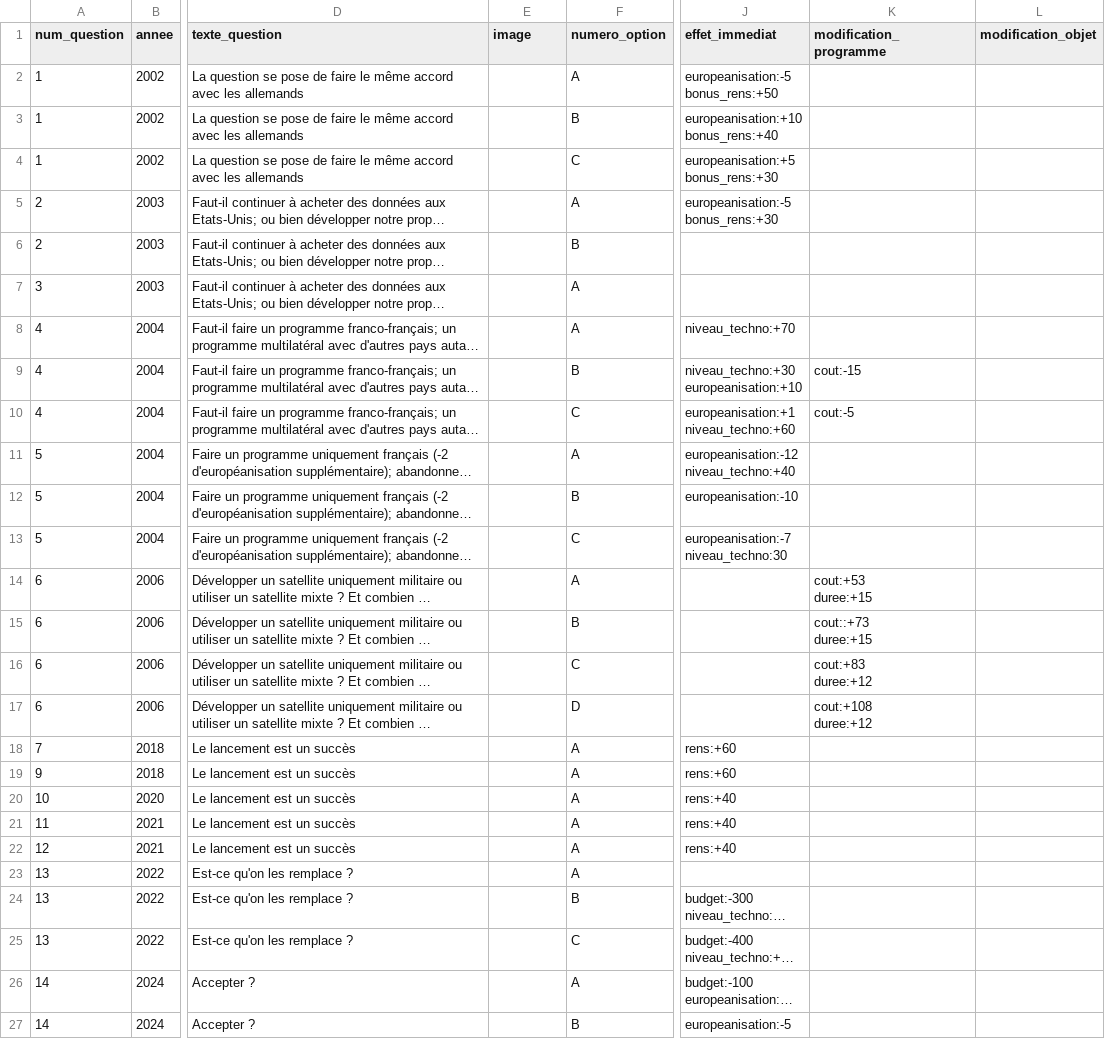
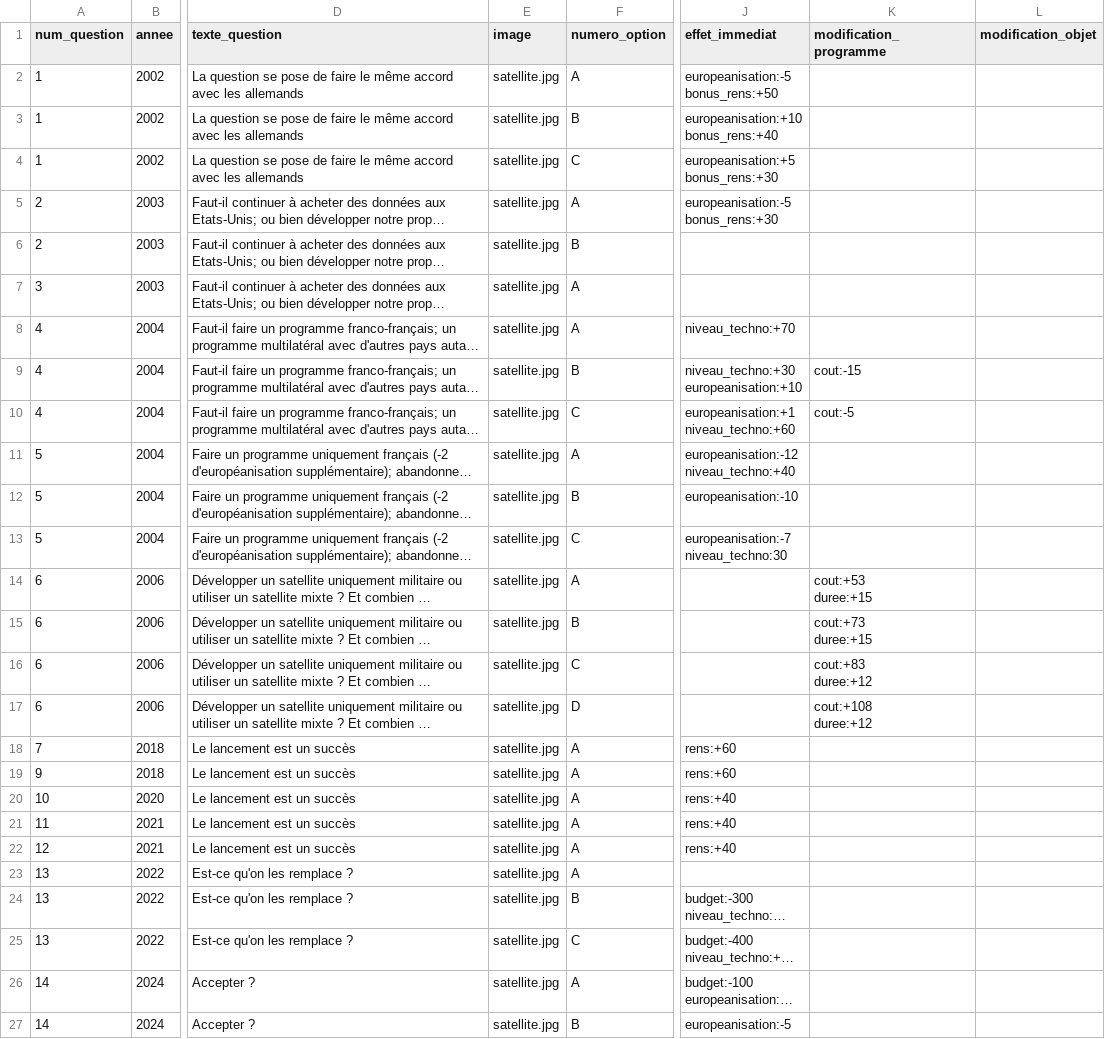
Before and after one commit to s-dlr/app, a CSV file: src/flow/files/arborescences/arborescence_satellite.csv, drawn as a sheet; only a part is shown, gaps mark what is left out; long unchanged cells end in …; ↵ is a line break in a cell; the diff names each change by its address in the sheet, - before the commit and + after, or states it on an @@ line.

```diff
--- a/src/flow/files/arborescences/arborescence_satellite.csv
+++ b/src/flow/files/arborescences/arborescence_satellite.csv
-E2:E27 (image): (empty)
+E2:E27 (image): satellite.jpg
-K15 (modification_programme): cout::+73 ↵ duree:+15
+K15 (modification_programme): cout:+73 ↵ duree:+15
```
Also changed, not shown: src/flow/files/arborescences/arborescence_FIA.csv, src/flow/files/arborescences/arborescence_FREMM.csv, 2 other files.
